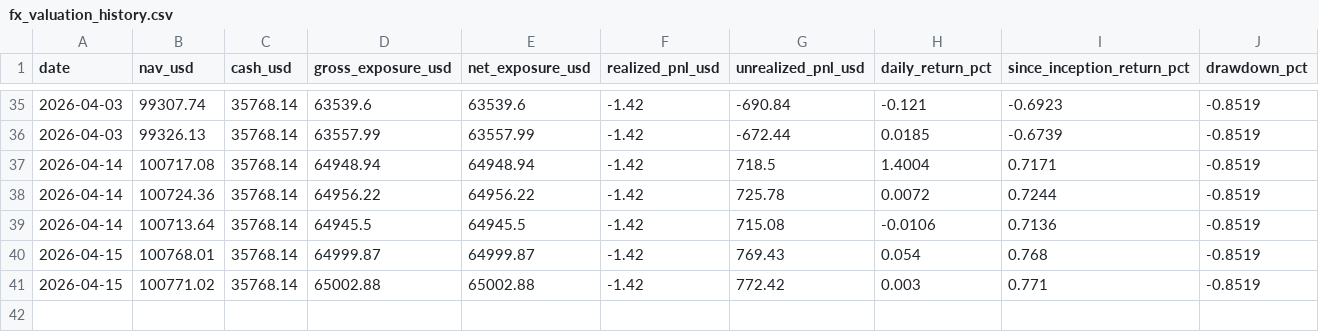
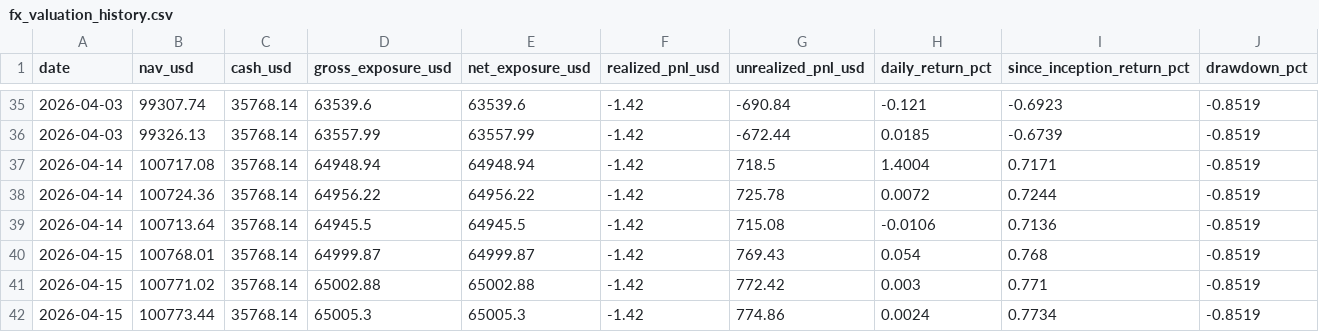
Before and after one commit to market-predictions/daily-fx, a CSV file: output/fx_valuation_history.csv, drawn as a sheet; only a part is shown, gaps mark what is left out; rows hold the shown columns only; the diff names each change by its address in the sheet, - before the commit and + after, or states it on an @@ line.

```diff
--- a/output/fx_valuation_history.csv
+++ b/output/fx_valuation_history.csv
+row 42: 2026-04-15 | 100773.44 | 35768.14 | 65005.3 | 65005.3 | -1.42 | 774.86 | 0.0024 | 0.7734 | -0.8519
```
Also changed, not shown: output/fx_recommendation_scorecard.csv, 3 other files.
